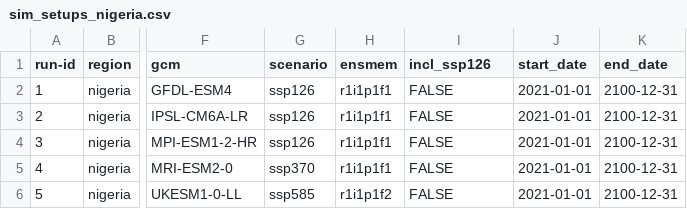
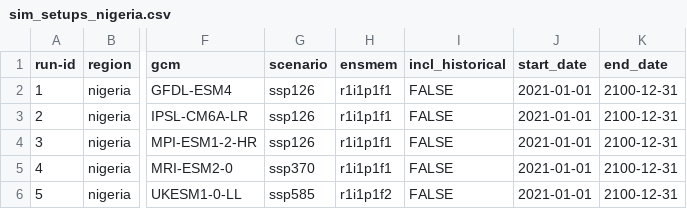
Before and after one commit to zalf-rpm/monica_africa, a CSV file: sim_setups_nigeria.csv, drawn as a sheet; only a part is shown, gaps mark what is left out; the diff names each change by its address in the sheet, - before the commit and + after, or states it on an @@ line.

Commit message:
add 'historical'

```diff
--- a/sim_setups_nigeria.csv
+++ b/sim_setups_nigeria.csv
-I1: incl_ssp126
+I1: incl_historical
```
